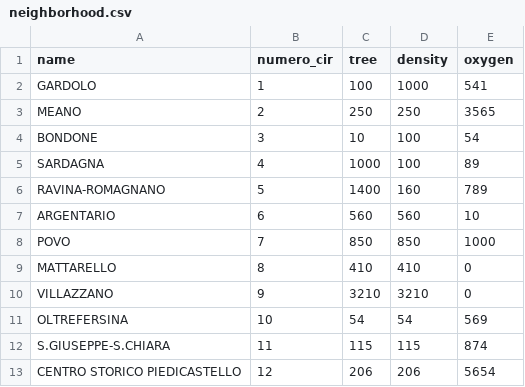
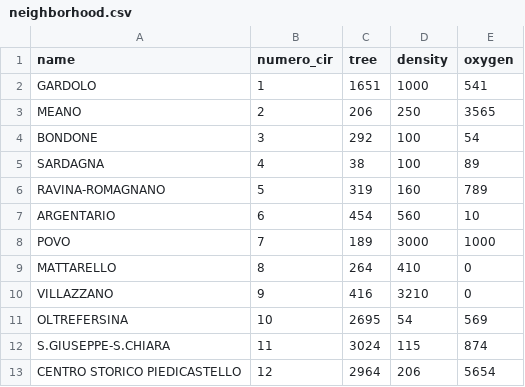
Before and after one commit to a-distante1999/a-distante1999.github.io, a CSV file: docs/third-assignment/neighborhood.csv, drawn as a sheet.

```diff
--- a/docs/third-assignment/neighborhood.csv
+++ b/docs/third-assignment/neighborhood.csv
@@ -1,13 +1,13 @@
 name,numero_cir,tree,density,oxygen
-GARDOLO,1,100,1000,541
-MEANO,2,250,250,3565
-BONDONE,3,10,100,54
-SARDAGNA,4,1000,100,89
-RAVINA-ROMAGNANO,5,1400,160,789
-ARGENTARIO,6,560,560,10
-POVO,7,850,850,1000
-MATTARELLO,8,410,410,0
-VILLAZZANO,9,3210,3210,0
-OLTREFERSINA,10,54,54,569
-S.GIUSEPPE-S.CHIARA,11,115,115,874
-CENTRO STORICO PIEDICASTELLO,12,206,206,5654
+GARDOLO,1,1651,1000,541
+MEANO,2,206,250,3565
+BONDONE,3,292,100,54
+SARDAGNA,4,38,100,89
+RAVINA-ROMAGNANO,5,319,160,789
+ARGENTARIO,6,454,560,10
+POVO,7,189,3000,1000
+MATTARELLO,8,264,410,0
+VILLAZZANO,9,416,3210,0
+OLTREFERSINA,10,2695,54,569
+S.GIUSEPPE-S.CHIARA,11,3024,115,874
+CENTRO STORICO PIEDICASTELLO,12,2964,206,5654
```
Also changed, not shown: 9 other files.
